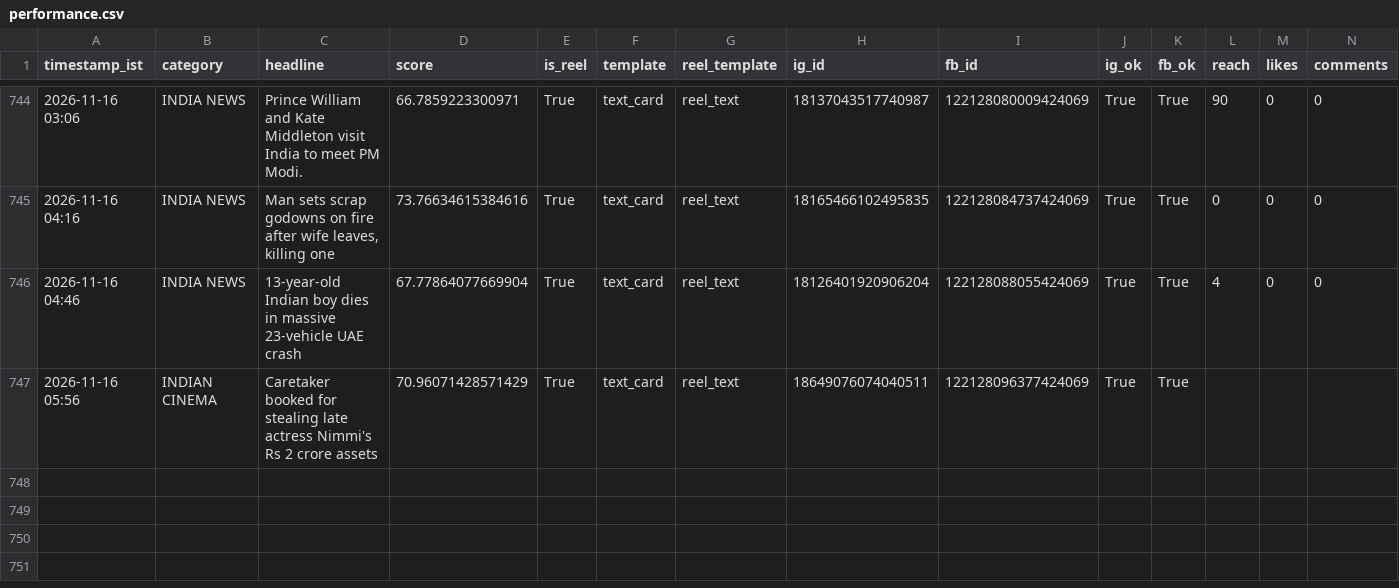
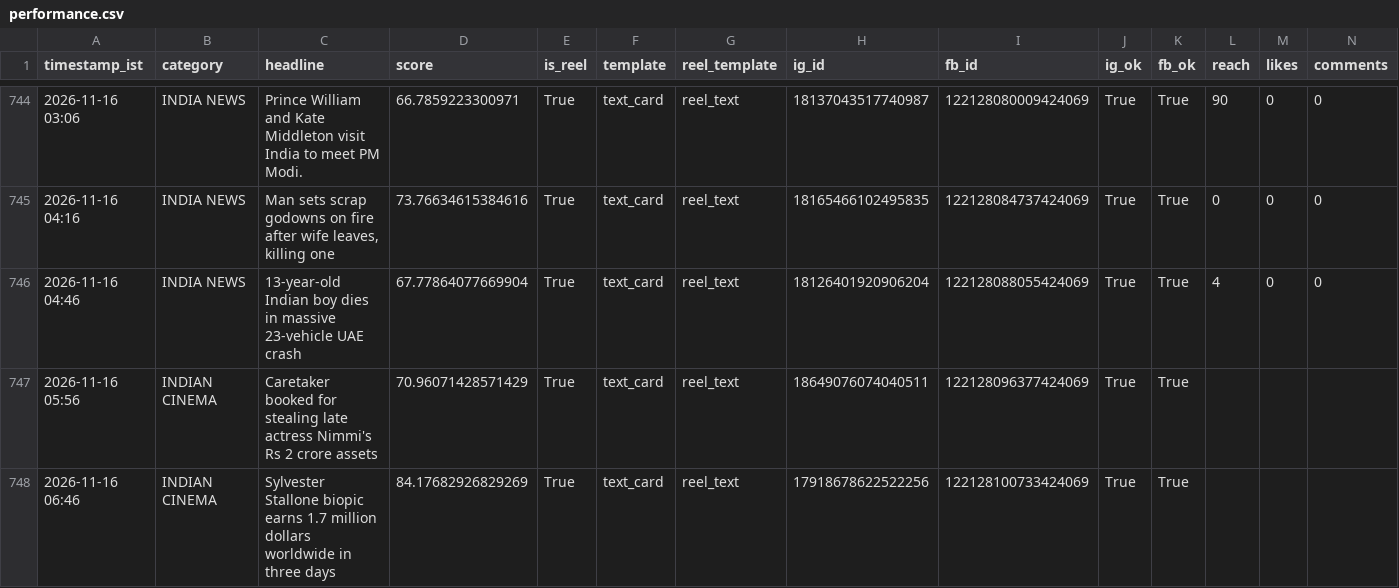
Before and after one commit to araviaravind333-sketch/Aravind24new, a CSV file: data/performance.csv, drawn as a sheet; only a part is shown, gaps mark what is left out; rows hold the shown columns only; the diff names each change by its address in the sheet, - before the commit and + after, or states it on an @@ line.

```diff
--- a/data/performance.csv
+++ b/data/performance.csv
+row 748: 2026-11-16 06:46 | INDIAN CINEMA | Sylvester Stallone biopic earns 1.7 million dollars worldwide in three days | 84.17682926829269 | True | text_card | reel_text | 17918678622522256 | 122128100733424069 | True | True
```
Also changed, not shown: 1 other file.
